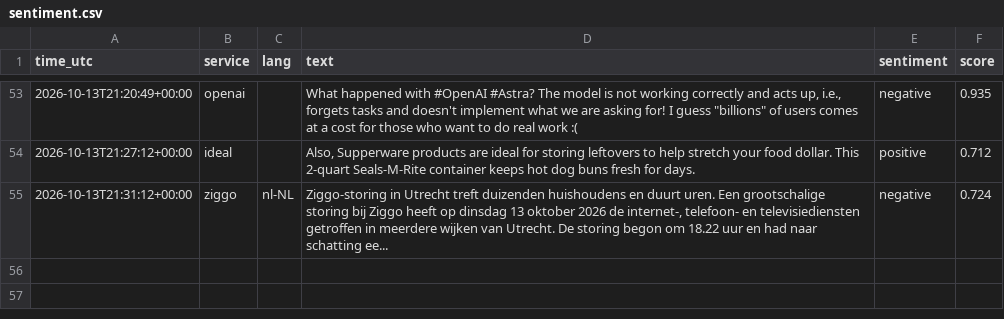
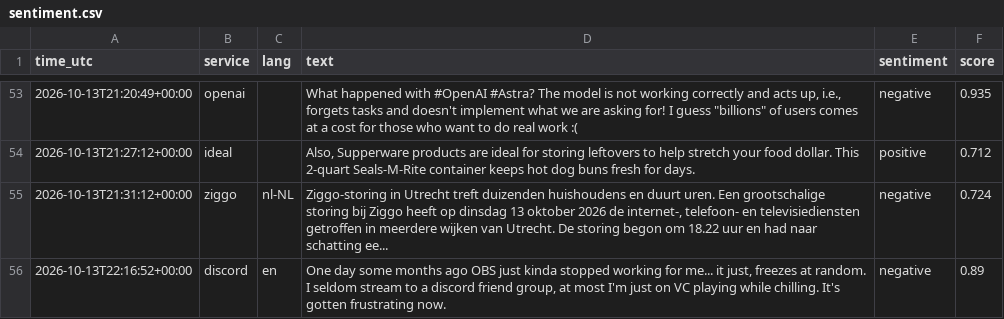
Before and after one commit to 8Y12N/ai4g-portfolio-Yazan_Nemo, a CSV file: Term 1/Week 6/hackathon/data/sentiment.csv, drawn as a sheet; only a part is shown, gaps mark what is left out.

```diff
--- a/Term 1/Week 6/hackathon/data/sentiment.csv
+++ b/Term 1/Week 6/hackathon/data/sentiment.csv
@@ -55 +55,2 @@ time_utc,service,lang,text,sentiment,score
 2026-10-13T21:31:12+00:00,ziggo,nl-NL,"Ziggo-storing in Utrecht treft duizenden huishoudens en duurt uren.  Een grootschalige storing bij Ziggo heeft op dinsdag 13 oktober 2026 de internet-, telefoon- en televisiediensten getroffen in meerdere wijken van Utrecht. De storing begon om 18.22 uur en had naar schatting ee...",negative,0.724
+2026-10-13T22:16:52+00:00,discord,en,"One day some months ago OBS just kinda stopped working for me... it just, freezes at random. I seldom stream to a discord friend group, at most I'm just on VC playing while chilling. It's gotten frustrating now.",negative,0.89
```
Also changed, not shown: Term 1/Week 6/hackathon/data/posts.csv, 1 other file.
